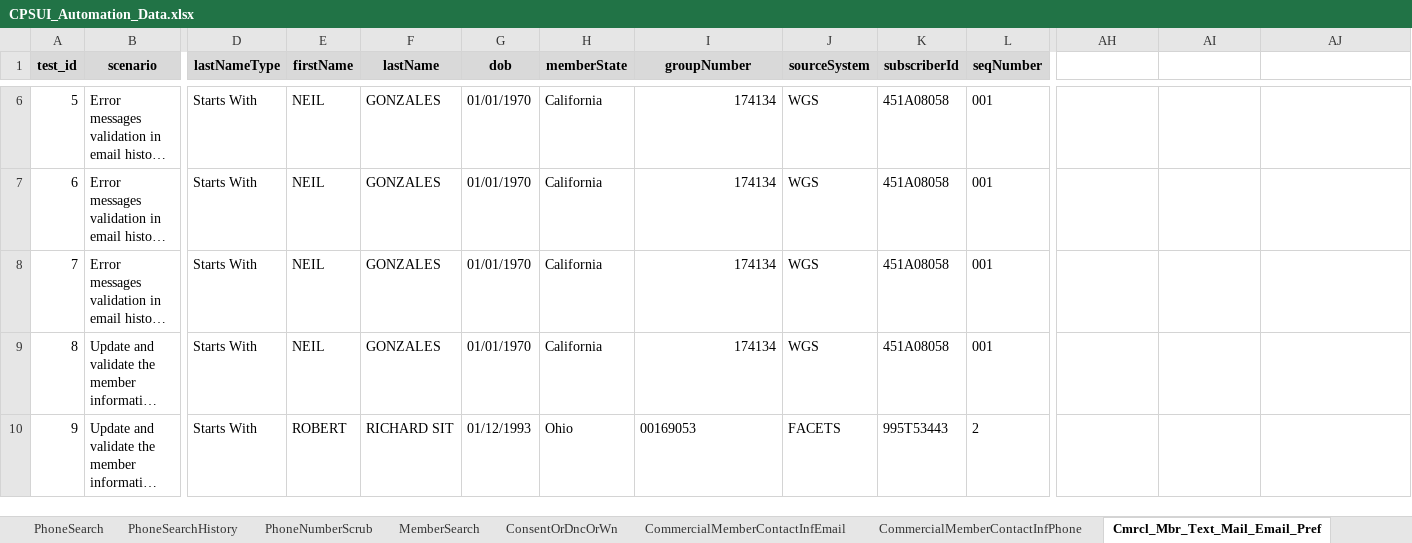
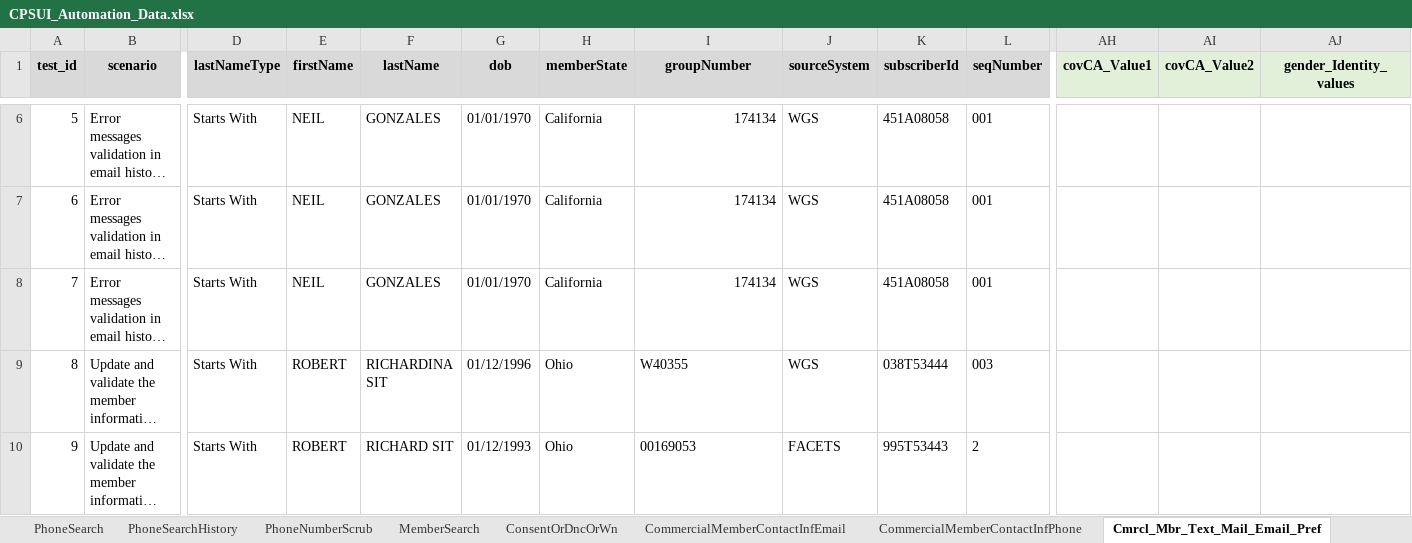
Before and after one commit to geethub17/Web_Automation, an Excel workbook: data/CPSUI_Automation_Data.xlsx, sheet Cmrcl_Mbr_Text_Mail_Email_Pref, drawn as a sheet; only a part is shown, gaps mark what is left out; long unchanged cells end in …; values as stored, in another font and other column widths than the file's, no borders; the diff covers the shown part only; the diff names each change by its address in the sheet, - before the commit and + after, or states it on an @@ line.

Commit message:
Updated and added new scenarios

```diff
--- a/data/CPSUI_Automation_Data.xlsx (sheet Cmrcl_Mbr_Text_Mail_Email_Pref)
+++ b/data/CPSUI_Automation_Data.xlsx (sheet Cmrcl_Mbr_Text_Mail_Email_Pref)
-AH1: (empty)
+AH1: covCA_Value1
-AH1:AJ1 fill: none
+AH1:AJ1 fill: #E2F0D9
-AI1: (empty)
+AI1: covCA_Value2
-AJ1: (empty)
+AJ1: gender_Identity_values
-E9 (firstName): NEIL
+E9 (firstName): ROBERT
-F9 (lastName): GONZALES
+F9 (lastName): RICHARDINA SIT
-G9 (dob): 01/01/1970
+G9 (dob): 01/12/1996
-H9 (memberState): California
+H9 (memberState): Ohio
-I9 (groupNumber): 174134
+I9 (groupNumber): W40355
-I9 alignment: right
+I9 alignment: left
-K9 (subscriberId): 451A08058
+K9 (subscriberId): 038T53444
-L9 (seqNumber): 001
+L9 (seqNumber): 003
```
Also changed, not shown: 3 added rows, 8 edited cells and cell formats elsewhere in this sheet, sheet GovtMemberContactInfPhone, sheet CommercialMemberContactInfEmail, sheet CommercialMemberContactInfPhone, sheet PhoneSearchHistory, 8 other files.
